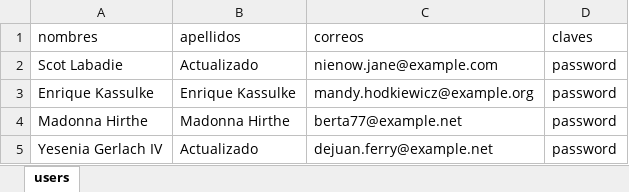
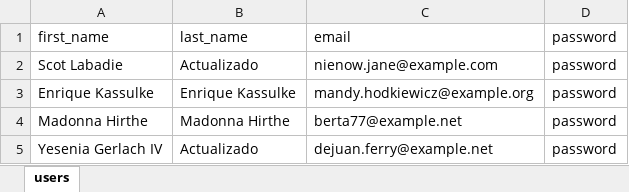
Before and after one commit to dmsagatha/practicaslrv, an Excel workbook: public/DataUpload/users-encabezados-3.xlsx, sheet users, drawn as a sheet; only a part is shown; values as stored, in another font and other column widths than the file's, no borders; removed rows and columns are numbered as before the commit, all else as after; the diff names each change by its address in the sheet, - before the commit and + after, or states it on an @@ line.

Commit message:
Importar Datos Fast Excel y otro

```diff
--- a/public/DataUpload/users-encabezados-3.xlsx (sheet users)
+++ b/public/DataUpload/users-encabezados-3.xlsx (sheet users)
-row 1: nombres | apellidos | correos | claves
+row 1: first_name | last_name | email | password
```
Also changed, not shown: public/DataUpload/users-encabezados-2.xlsx, 7 other files.
